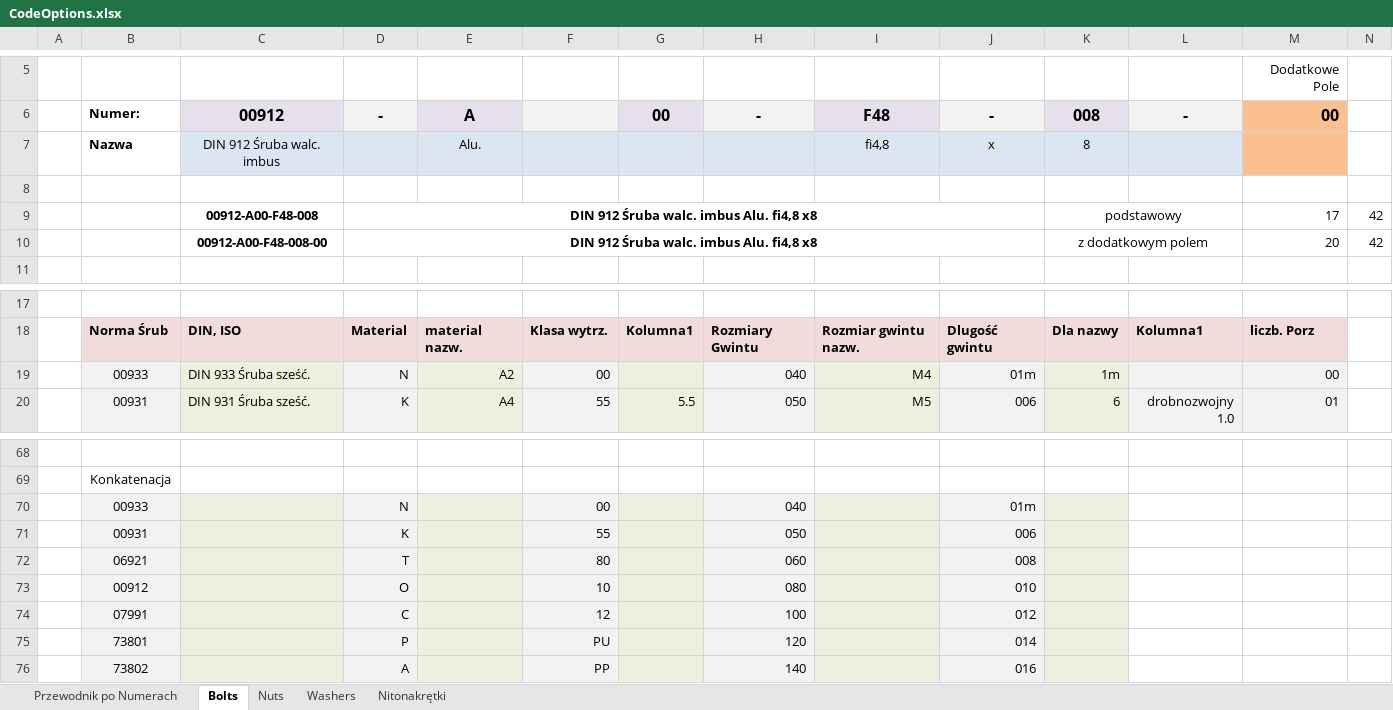
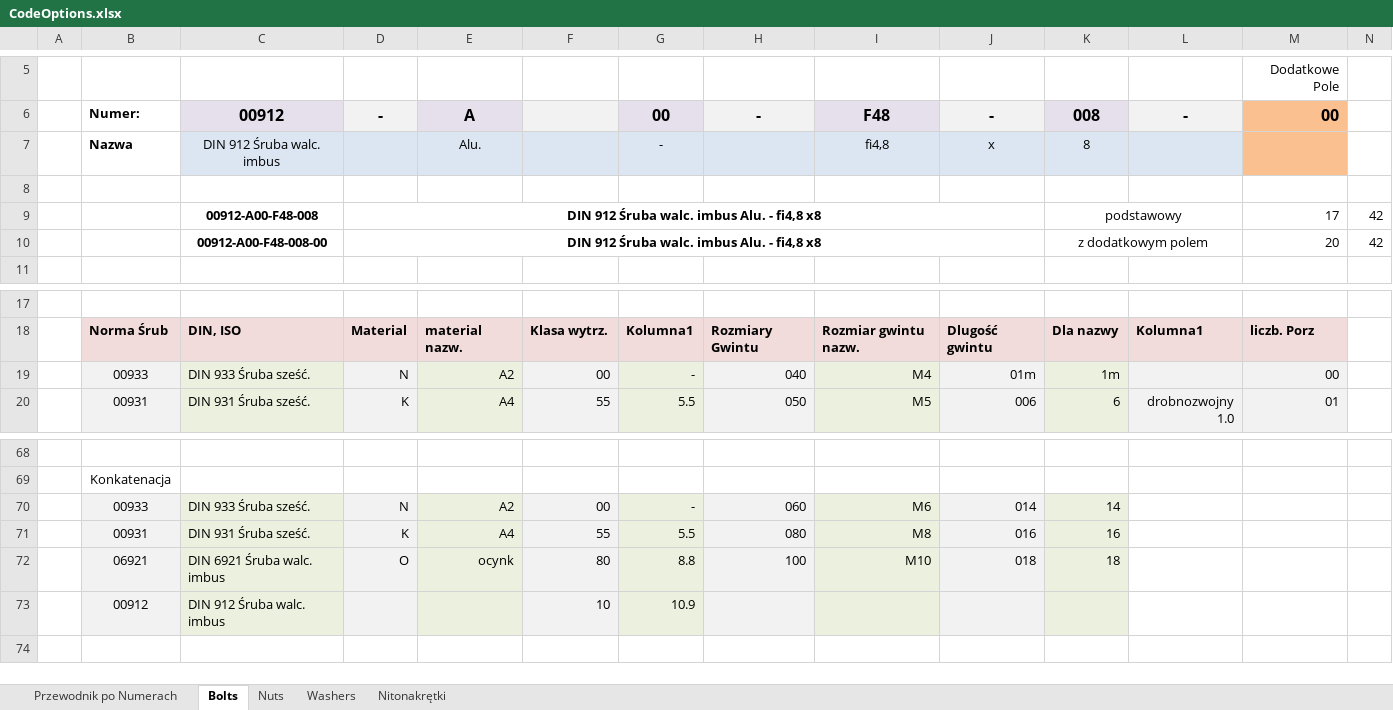
Before and after one commit to zelbetowy/MagazineCodesGeneratorCombinator, an Excel workbook: src/resources/PythonScripts/excelReaderService/CodeOptions.xlsx, sheet Bolts, drawn as a sheet; only a part is shown, gaps mark what is left out; values as stored, in another font and other column widths than the file's, no borders; table styles not drawn; removed rows and columns are numbered as before the commit, all else as after; the diff names each change by its address in the sheet, - before the commit and + after, or states it on an @@ line.

```diff
--- a/src/resources/PythonScripts/excelReaderService/CodeOptions.xlsx (sheet Bolts)
+++ b/src/resources/PythonScripts/excelReaderService/CodeOptions.xlsx (sheet Bolts)
-G7: (empty)
+G7: -
-D9:D10: DIN 912 Śruba walc. imbus Alu. fi4,8 x8
+D9:D10: DIN 912 Śruba walc. imbus Alu. - fi4,8 x8
-G19: (empty)
+G19: -
-row 70:  | 00933 |  | N |  | 00 |  | 040 |  | 01m
-row 71:  | 00931 |  | K |  | 55 |  | 050 |  | 006
-row 72:  | 06921 |  | T |  | 80 |  | 060 |  | 008
-row 73:  | 00912 |  | O |  | 10 |  | 080 |  | 010
-row 74:  | 07991 |  | C |  | 12 |  | 100 |  | 012
-row 75:  | 73801 |  | P |  | PU |  | 120 |  | 014
-row 76:  | 73802 |  | A |  | PP |  | 140 |  | 016
+row 70:  | 00933 | DIN 933 Śruba sześć. | N | A2 | 00 | - | 060 | M6 | 014 | 14
+row 71:  | 00931 | DIN 931 Śruba sześć. | K | A4 | 55 | 5.5 | 080 | M8 | 016 | 16
+row 72:  | 06921 | DIN 6921 Śruba walc. imbus | O | ocynk | 80 | 8.8 | 100 | M10 | 018 | 18
+row 73:  | 00912 | DIN 912 Śruba walc. imbus |  |  | 10 | 10.9
```
Also changed, not shown: sheet Washers, sheet Nuts, 36 other files.
